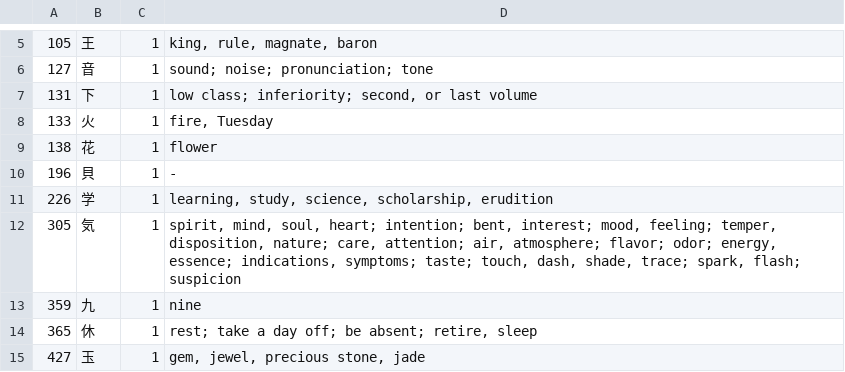
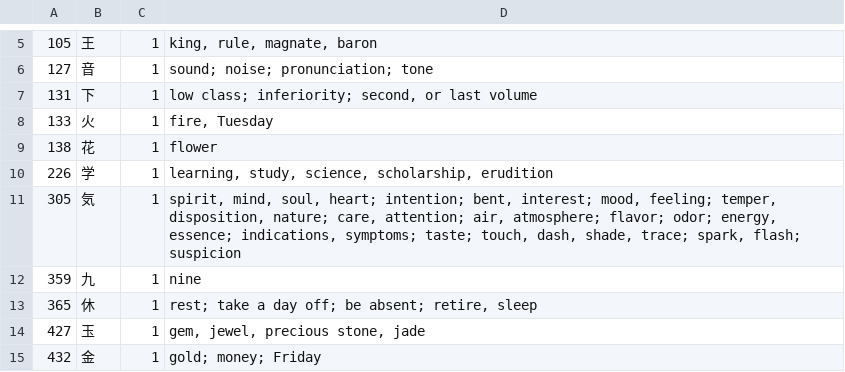
Before and after one commit to maarten990/KanjiTrainer, a CSV file: static/kanji.csv, drawn as a sheet; only a part is shown, gaps mark what is left out; the shorter side is filled out with more unchanged rows.

Commit message:
remove kanji without meaning from csv

```diff
--- a/static/kanji.csv
+++ b/static/kanji.csv
@@ -9,3 +9,2 @@
 138;花;1;flower
-196;貝;1;-
 226;学;1;"learning, study, science, scholarship, erudition"
```
